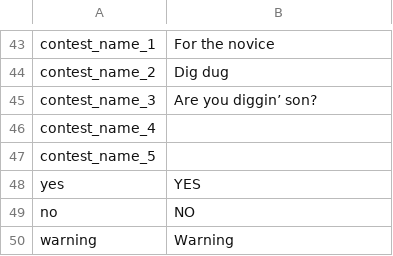
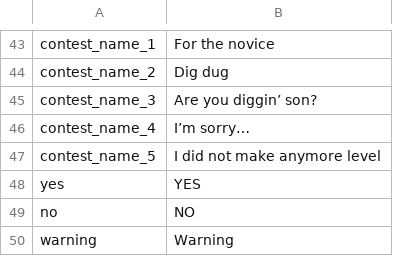
Before and after one commit to Eptwalabha/ld48, a CSV file: assets/translations/ld48.csv, drawn as a sheet; only a part is shown, gaps mark what is left out.

Commit message:
name last levels

```diff
--- a/assets/translations/ld48.csv
+++ b/assets/translations/ld48.csv
@@ -45,4 +45,4 @@ contest_name_2	Dig dug
 contest_name_3	Are you diggin’ son?
-contest_name_4	
-contest_name_5	
+contest_name_4	I’m sorry…
+contest_name_5	I did not make anymore level
 yes	YES
```
